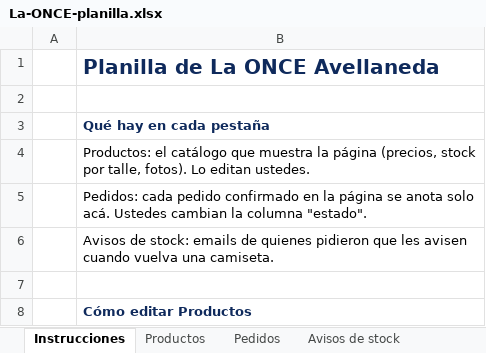
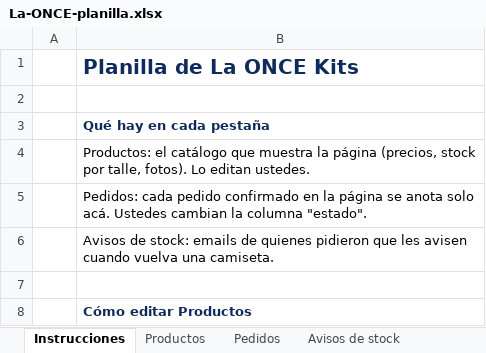
Before and after one commit to gggalooo/la-once-avellaneda, an Excel workbook: planilla/La-ONCE-planilla.xlsx, sheet Instrucciones, drawn as a sheet; only a part is shown; values as stored, in another font and other column widths than the file's, no borders; the diff names each change by its address in the sheet, - before the commit and + after, or states it on an @@ line.

```diff
--- a/planilla/La-ONCE-planilla.xlsx (sheet Instrucciones)
+++ b/planilla/La-ONCE-planilla.xlsx (sheet Instrucciones)
-B1: Planilla de La ONCE Avellaneda
+B1: Planilla de La ONCE Kits
```
Also changed, not shown: 6 other files.
